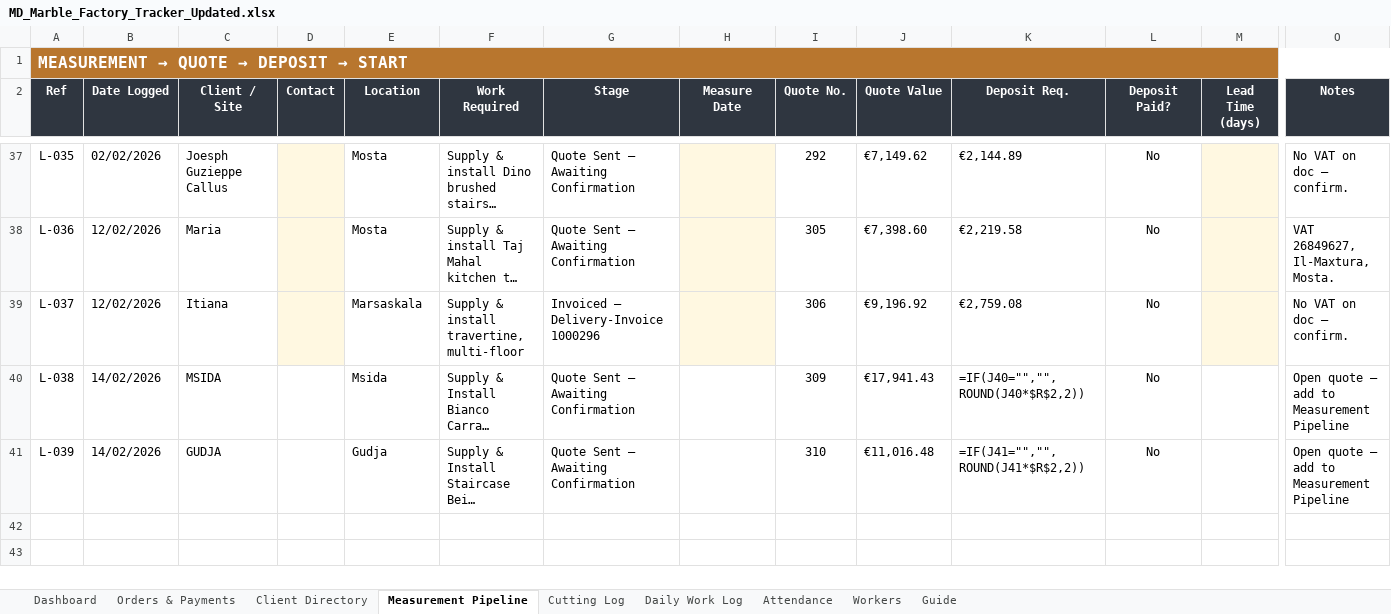
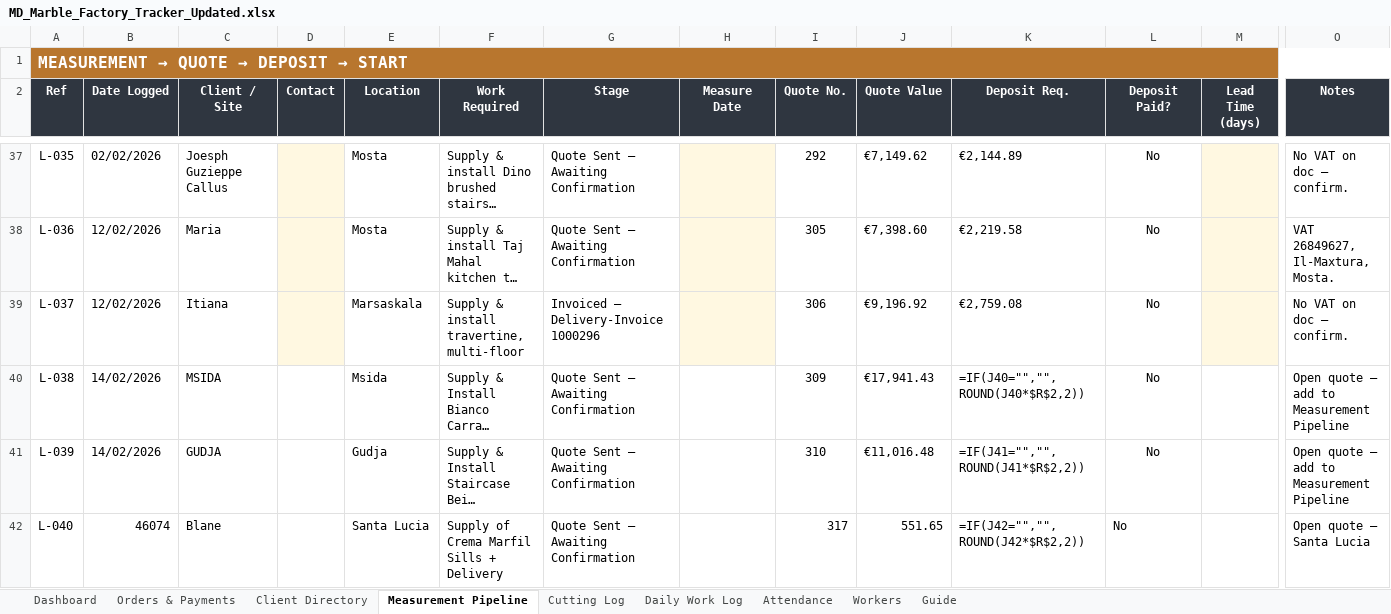
Before and after one commit to Hsn3639/HSN-TEST-1, an Excel workbook: MD_Marble_Factory_Tracker_Updated.xlsx, sheet Measurement Pipeline, drawn as a sheet; only a part is shown, gaps mark what is left out; long unchanged cells end in …; values as stored, in another font and other column widths than the file's, no borders; formulas without a stored value are shown as written; charts and pictures and conditional formats not drawn; rows hold the shown columns only; the diff names each change by its address in the sheet, - before the commit and + after, or states it on an @@ line.

```diff
--- a/MD_Marble_Factory_Tracker_Updated.xlsx (sheet Measurement Pipeline)
+++ b/MD_Marble_Factory_Tracker_Updated.xlsx (sheet Measurement Pipeline)
+row 42: L-040 | 46074 | Blane |  | Santa Lucia | Supply of Crema Marfil Sills + Delivery | Quote Sent — Awaiting Confirmation |  | 317 | 551.65 | =IF(J42="","",ROUND(J42*$R$2,2)) | No |  | Open quote — Santa Lucia
```
Also changed, not shown: sheet Orders & Payments, sheet Client Directory.
